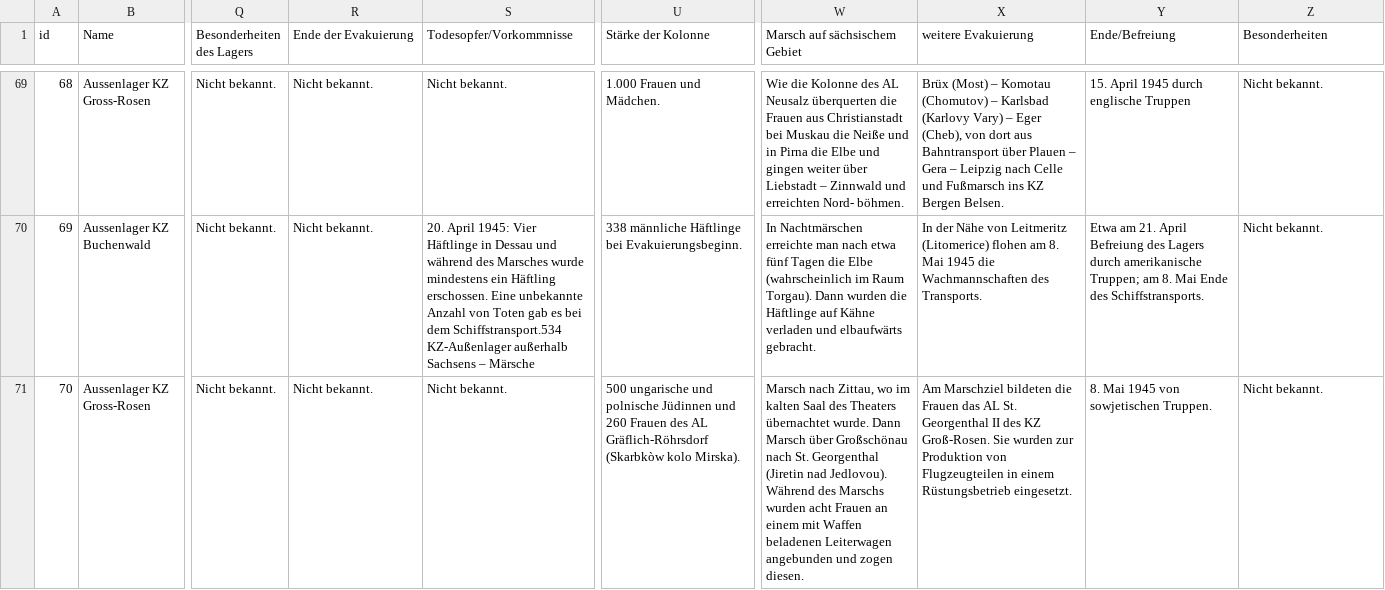
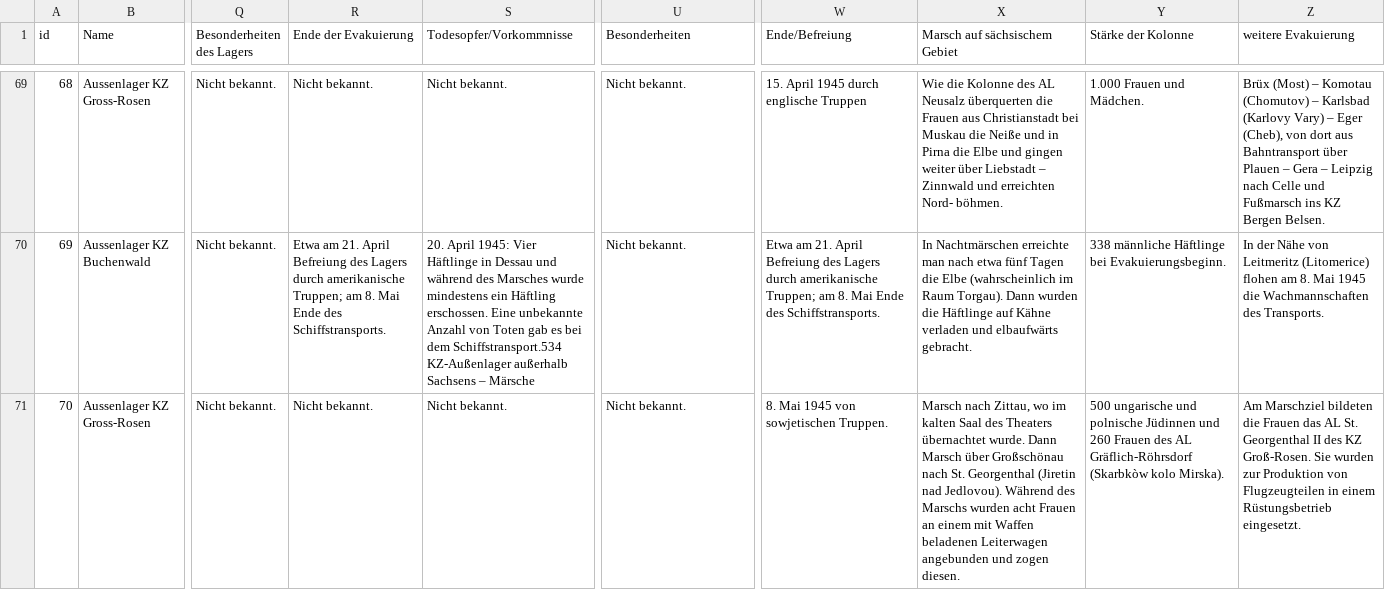
Before and after one commit to MariaSchweren/Intro-DH-Geovisualization, a CSV file: data.csv, drawn as a sheet; only a part is shown, gaps mark what is left out; the diff covers the shown part only; the diff names each change by its address in the sheet, - before the commit and + after, or states it on an @@ line.

```diff
--- a/data.csv
+++ b/data.csv
-U1: Stärke der Kolonne
+U1: Besonderheiten
-W1: Marsch auf sächsischem Gebiet
+W1: Ende/Befreiung
-X1: weitere Evakuierung
+X1: Marsch auf sächsischem Gebiet
-Y1: Ende/Befreiung
+Y1: Stärke der Kolonne
-Z1: Besonderheiten
+Z1: weitere Evakuierung
-U69 (Besonderheiten): 1.000 Frauen und Mädchen.
+U69 (Besonderheiten): Nicht bekannt.
-W69 (Ende/Befreiung): Wie die Kolonne des AL Neusalz überquerten die Frauen aus Christianstadt bei Muskau die Neiße und in Pirna die Elbe und gingen weiter über Liebstadt – Zinnwald und erreichten Nord- böhmen.
+W69 (Ende/Befreiung): 15. April 1945 durch englische Truppen
-X69 (Marsch auf sächsischem Gebiet): Brüx (Most) – Komotau (Chomutov) – Karlsbad (Karlovy Vary) – Eger (Cheb), von dort aus Bahntransport über Plauen – Gera – Leipzig nach Celle und Fußmarsch ins KZ Bergen Belsen.
+X69 (Marsch auf sächsischem Gebiet): Wie die Kolonne des AL Neusalz überquerten die Frauen aus Christianstadt bei Muskau die Neiße und in Pirna die Elbe und gingen weiter über Liebstadt – Zinnwald und erreichten Nord- böhmen.
-Y69 (Stärke der Kolonne): 15. April 1945 durch englische Truppen
+Y69 (Stärke der Kolonne): 1.000 Frauen und Mädchen.
-Z69 (weitere Evakuierung): Nicht bekannt.
+Z69 (weitere Evakuierung): Brüx (Most) – Komotau (Chomutov) – Karlsbad (Karlovy Vary) – Eger (Cheb), von dort aus Bahntransport über Plauen – Gera – Leipzig nach Celle und Fußmarsch ins KZ Bergen Belsen.
-R70 (Ende der Evakuierung): Nicht bekannt.
+R70 (Ende der Evakuierung): Etwa am 21. April Befreiung des Lagers durch amerikanische Truppen; am 8. Mai Ende des Schiffstransports.
-U70 (Besonderheiten): 338 männliche Häftlinge bei Evakuierungsbeginn.
+U70 (Besonderheiten): Nicht bekannt.
-W70 (Ende/Befreiung): In Nachtmärschen erreichte man nach etwa fünf Tagen die Elbe (wahrscheinlich im Raum Torgau). Dann wurden die Häftlinge auf Kähne verladen und elbaufwärts gebracht.
+W70 (Ende/Befreiung): Etwa am 21. April Befreiung des Lagers durch amerikanische Truppen; am 8. Mai Ende des Schiffstransports.
-X70 (Marsch auf sächsischem Gebiet): In der Nähe von Leitmeritz (Litomerice) flohen am 8. Mai 1945 die Wachmannschaften des Transports.
+X70 (Marsch auf sächsischem Gebiet): In Nachtmärschen erreichte man nach etwa fünf Tagen die Elbe (wahrscheinlich im Raum Torgau). Dann wurden die Häftlinge auf Kähne verladen und elbaufwärts gebracht.
-Y70 (Stärke der Kolonne): Etwa am 21. April Befreiung des Lagers durch amerikanische Truppen; am 8. Mai Ende des Schiffstransports.
+Y70 (Stärke der Kolonne): 338 männliche Häftlinge bei Evakuierungsbeginn.
-Z70 (weitere Evakuierung): Nicht bekannt.
+Z70 (weitere Evakuierung): In der Nähe von Leitmeritz (Litomerice) flohen am 8. Mai 1945 die Wachmannschaften des Transports.
-U71 (Besonderheiten): 500 ungarische und polnische Jüdinnen und 260 Frauen des AL Gräflich-Röhrsdorf (Skarbkòw kolo Mirska).
+U71 (Besonderheiten): Nicht bekannt.
-W71 (Ende/Befreiung): Marsch nach Zittau, wo im kalten Saal des Theaters übernachtet wurde. Dann Marsch über Großschönau nach St. Georgenthal (Jiretin nad Jedlovou). Während des Marschs wurden acht Frauen an einem mit Waffen beladenen Leiterwagen angebunden und zogen diesen.
+W71 (Ende/Befreiung): 8. Mai 1945 von sowjetischen Truppen.
-X71 (Marsch auf sächsischem Gebiet): Am Marschziel bildeten die Frauen das AL St. Georgenthal II des KZ Groß-Rosen. Sie wurden zur Produktion von Flugzeugteilen in einem Rüstungsbetrieb eingesetzt.
+X71 (Marsch auf sächsischem Gebiet): Marsch nach Zittau, wo im kalten Saal des Theaters übernachtet wurde. Dann Marsch über Großschönau nach St. Georgenthal (Jiretin nad Jedlovou). Während des Marschs wurden acht Frauen an einem mit Waffen beladenen Leiterwagen angebunden und zogen diesen.
-Y71 (Stärke der Kolonne): 8. Mai 1945 von sowjetischen Truppen.
+Y71 (Stärke der Kolonne): 500 ungarische und polnische Jüdinnen und 260 Frauen des AL Gräflich-Röhrsdorf (Skarbkòw kolo Mirska).
-Z71 (weitere Evakuierung): Nicht bekannt.
+Z71 (weitere Evakuierung): Am Marschziel bildeten die Frauen das AL St. Georgenthal II des KZ Groß-Rosen. Sie wurden zur Produktion von Flugzeugteilen in einem Rüstungsbetrieb eingesetzt.
```
Also changed, not shown: 101 edited cells elsewhere in this file, 2 other files.
